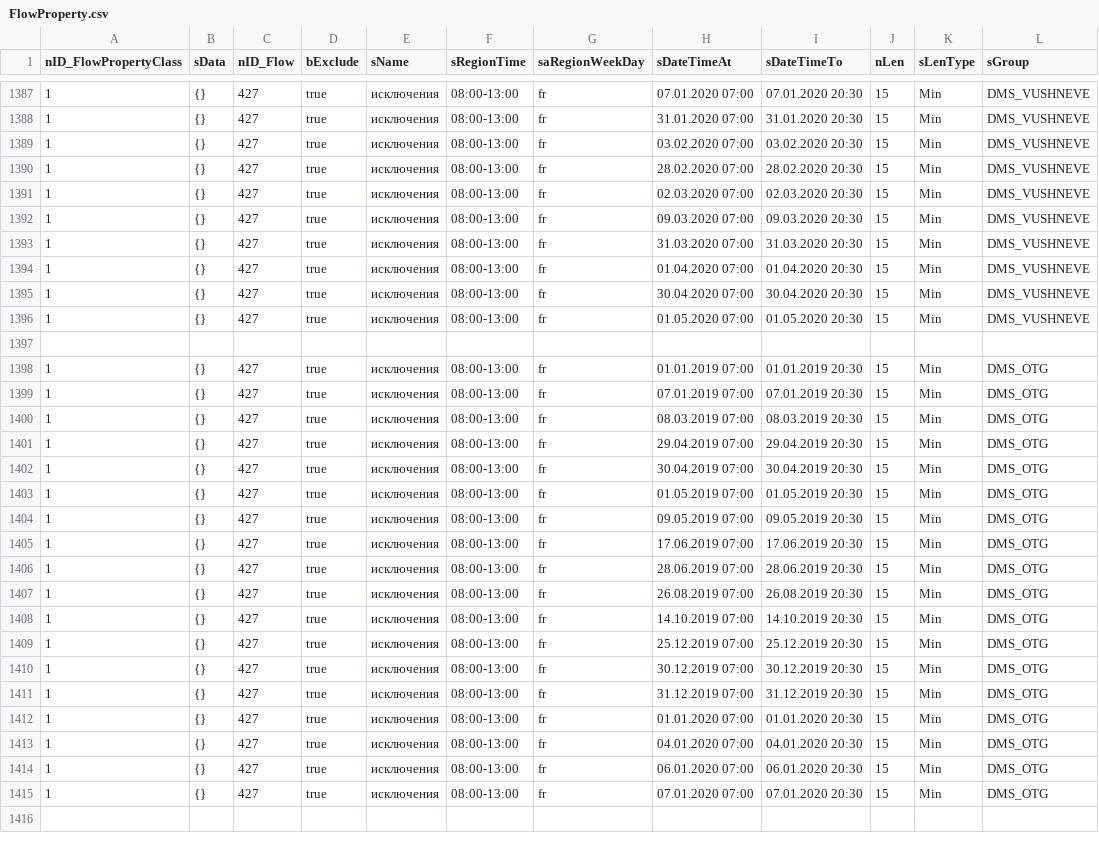
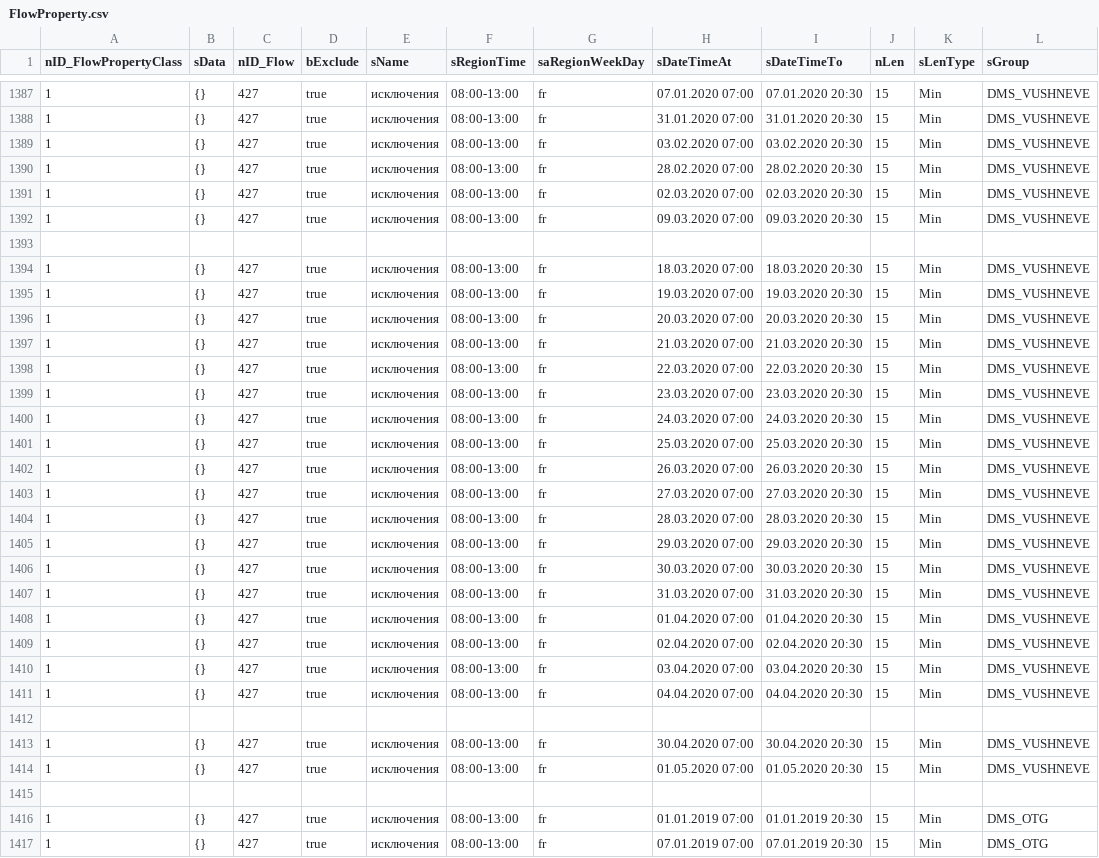
Before and after one commit to iGov-UA/iGov_Data, a CSV file: wf-central/src/main/resources/data/iGov/FlowProperty.csv, drawn as a sheet; only a part is shown, gaps mark what is left out; the shorter side is filled out with more unchanged rows.

```diff
--- a/wf-central/src/main/resources/data/iGov/FlowProperty.csv
+++ b/wf-central/src/main/resources/data/iGov/FlowProperty.csv
@@ -1392,4 +1392,22 @@ nID_FlowPropertyClass;sData;nID_Flow;bExclude;sName;sRegionTime;saRegionWeekDay;
 1;{};427;true;исключения;08:00-13:00;fr;09.03.2020 07:00;09.03.2020 20:30;15;Min;DMS_VUSHNEVE
+
+1;{};427;true;исключения;08:00-13:00;fr;18.03.2020 07:00;18.03.2020 20:30;15;Min;DMS_VUSHNEVE
+1;{};427;true;исключения;08:00-13:00;fr;19.03.2020 07:00;19.03.2020 20:30;15;Min;DMS_VUSHNEVE
+1;{};427;true;исключения;08:00-13:00;fr;20.03.2020 07:00;20.03.2020 20:30;15;Min;DMS_VUSHNEVE
+1;{};427;true;исключения;08:00-13:00;fr;21.03.2020 07:00;21.03.2020 20:30;15;Min;DMS_VUSHNEVE
+1;{};427;true;исключения;08:00-13:00;fr;22.03.2020 07:00;22.03.2020 20:30;15;Min;DMS_VUSHNEVE
+1;{};427;true;исключения;08:00-13:00;fr;23.03.2020 07:00;23.03.2020 20:30;15;Min;DMS_VUSHNEVE
+1;{};427;true;исключения;08:00-13:00;fr;24.03.2020 07:00;24.03.2020 20:30;15;Min;DMS_VUSHNEVE
+1;{};427;true;исключения;08:00-13:00;fr;25.03.2020 07:00;25.03.2020 20:30;15;Min;DMS_VUSHNEVE
+1;{};427;true;исключения;08:00-13:00;fr;26.03.2020 07:00;26.03.2020 20:30;15;Min;DMS_VUSHNEVE
+1;{};427;true;исключения;08:00-13:00;fr;27.03.2020 07:00;27.03.2020 20:30;15;Min;DMS_VUSHNEVE
+1;{};427;true;исключения;08:00-13:00;fr;28.03.2020 07:00;28.03.2020 20:30;15;Min;DMS_VUSHNEVE
+1;{};427;true;исключения;08:00-13:00;fr;29.03.2020 07:00;29.03.2020 20:30;15;Min;DMS_VUSHNEVE
+1;{};427;true;исключения;08:00-13:00;fr;30.03.2020 07:00;30.03.2020 20:30;15;Min;DMS_VUSHNEVE
 1;{};427;true;исключения;08:00-13:00;fr;31.03.2020 07:00;31.03.2020 20:30;15;Min;DMS_VUSHNEVE
 1;{};427;true;исключения;08:00-13:00;fr;01.04.2020 07:00;01.04.2020 20:30;15;Min;DMS_VUSHNEVE
+1;{};427;true;исключения;08:00-13:00;fr;02.04.2020 07:00;02.04.2020 20:30;15;Min;DMS_VUSHNEVE
+1;{};427;true;исключения;08:00-13:00;fr;03.04.2020 07:00;03.04.2020 20:30;15;Min;DMS_VUSHNEVE
+1;{};427;true;исключения;08:00-13:00;fr;04.04.2020 07:00;04.04.2020 20:30;15;Min;DMS_VUSHNEVE
+
 1;{};427;true;исключения;08:00-13:00;fr;30.04.2020 07:00;30.04.2020 20:30;15;Min;DMS_VUSHNEVE
```
Also changed, not shown: wf-central/src/main/resources/data/iGov__Test_Delta/FlowProperty.csv, wf-region/src/main/resources/data/iGov/FlowProperty.csv, 1 other file.
